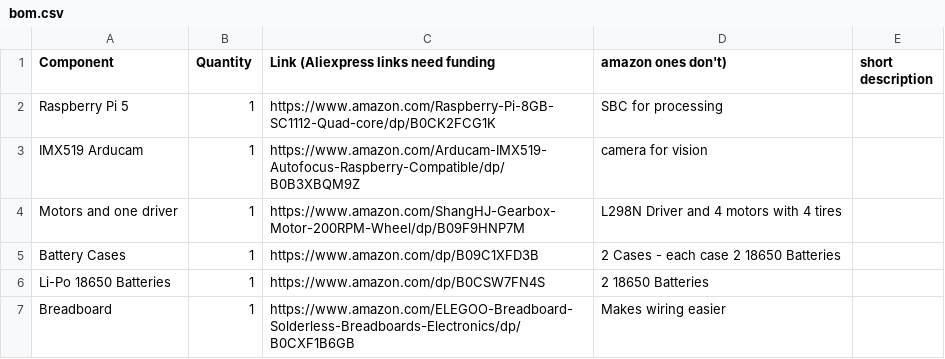
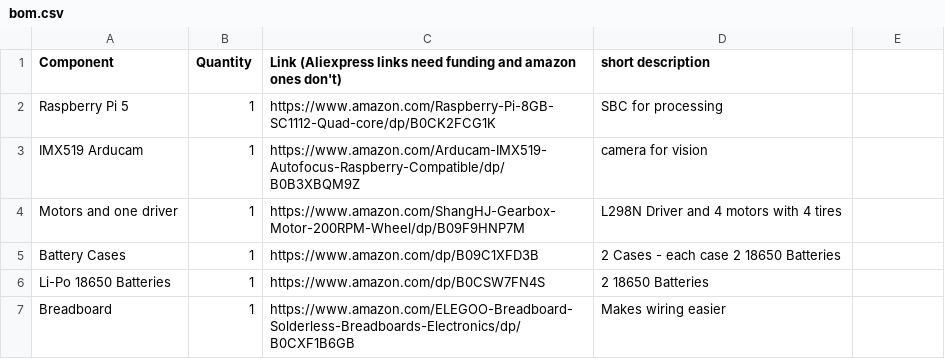
Before and after one commit to Shreemahor/GPT-On-Wheels, a CSV file: bom.csv, drawn as a sheet; only a part is shown.

Commit message:
Update link description in bom.csv

```diff
--- a/bom.csv
+++ b/bom.csv
@@ -1,2 +1,2 @@
-Component,Quantity,Link (Aliexpress links need funding, amazon ones don't), short description
+Component,Quantity,Link (Aliexpress links need funding and amazon ones don't), short description
 Raspberry Pi 5,1,https://www.amazon.com/Raspberry-Pi-8GB-SC1112-Quad-core/dp/B0CK2FCG1K,SBC for processing
```
